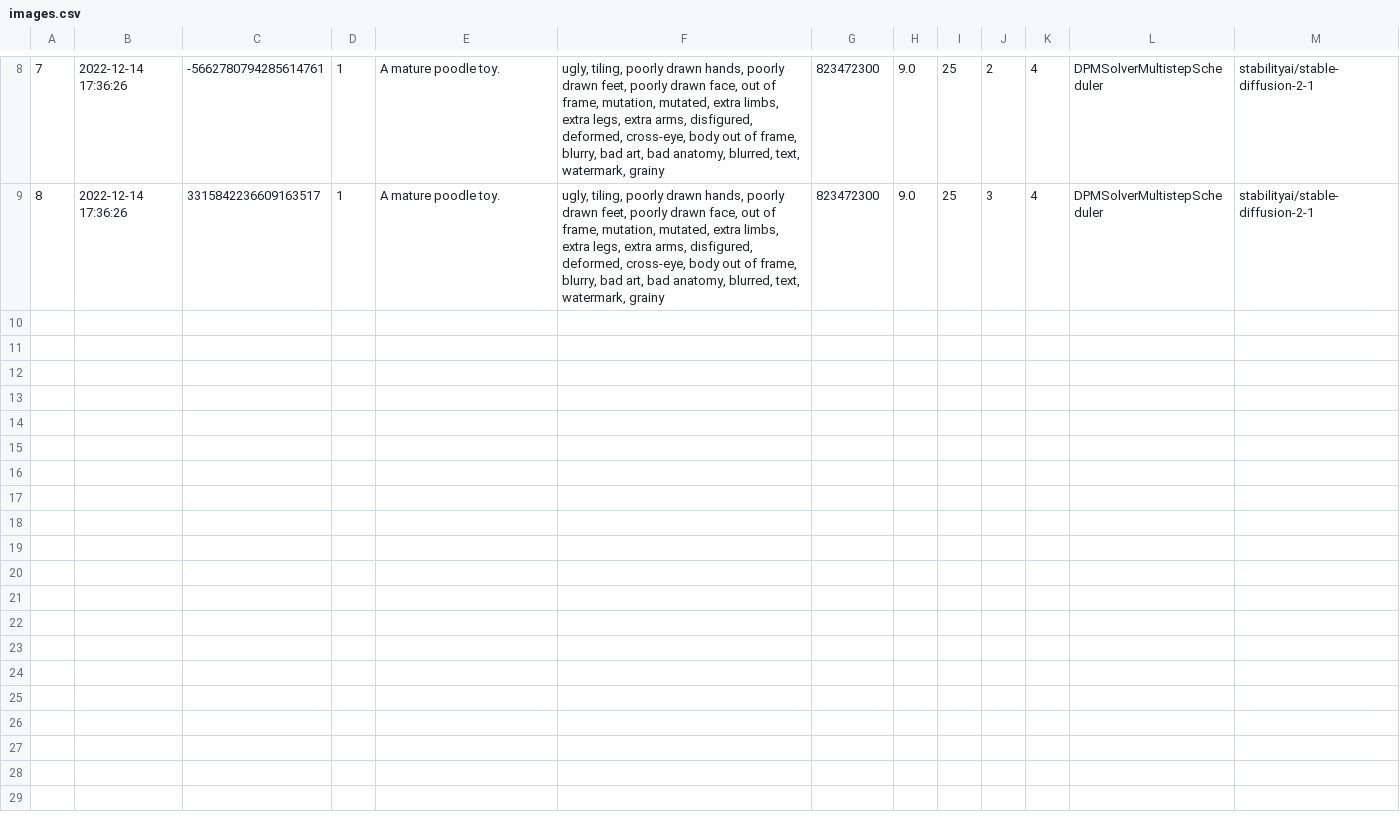
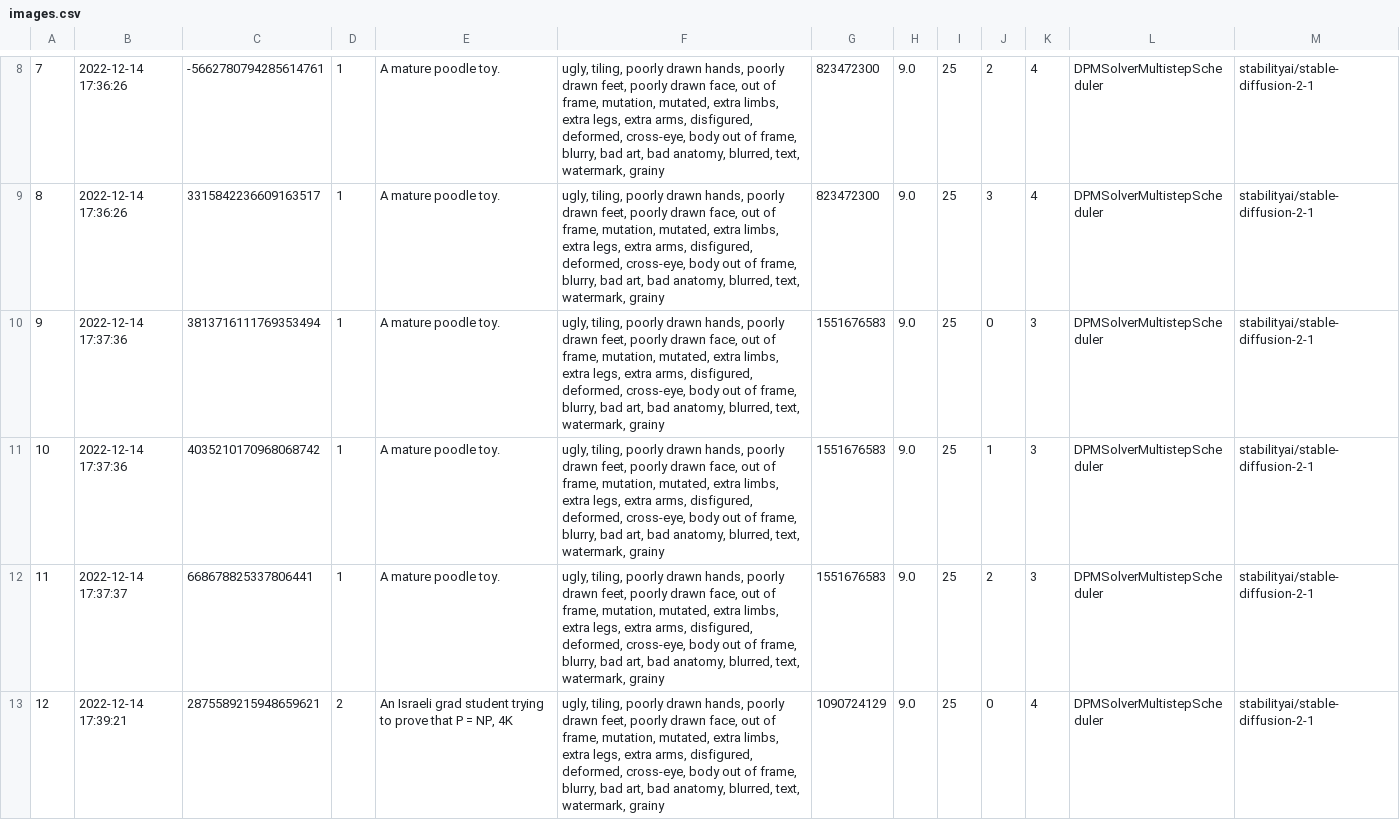
Before and after one commit to yuvalkirstain/natali_data, a CSV file: images.csv, drawn as a sheet; only a part is shown, gaps mark what is left out; the diff covers the shown part only.

Commit message:
Updating data at 2022-12-14 17:39:27.864494

```diff
--- a/images.csv
+++ b/images.csv
@@ -9 +9,5 @@
 8,2022-12-14 17:36:26,3315842236609163517,1,A mature poodle toy.,"ugly, tiling, poorly drawn hands, poorly drawn feet, poorly drawn face, out of frame, mutation, mutated, extra limbs, extra legs, extra arms, disfigured, deformed, cross-eye, body out of frame, blurry, bad art, bad anatomy, blurred, text, watermark, grainy",823472300,9.0,25,3,4,DPMSolverMultistepScheduler,stabilityai/stable-diffusion-2-1
+9,2022-12-14 17:37:36,3813716111769353494,1,A mature poodle toy.,"ugly, tiling, poorly drawn hands, poorly drawn feet, poorly drawn face, out of frame, mutation, mutated, extra limbs, extra legs, extra arms, disfigured, deformed, cross-eye, body out of frame, blurry, bad art, bad anatomy, blurred, text, watermark, grainy",1551676583,9.0,25,0,3,DPMSolverMultistepScheduler,stabilityai/stable-diffusion-2-1
+10,2022-12-14 17:37:36,4035210170968068742,1,A mature poodle toy.,"ugly, tiling, poorly drawn hands, poorly drawn feet, poorly drawn face, out of frame, mutation, mutated, extra limbs, extra legs, extra arms, disfigured, deformed, cross-eye, body out of frame, blurry, bad art, bad anatomy, blurred, text, watermark, grainy",1551676583,9.0,25,1,3,DPMSolverMultistepScheduler,stabilityai/stable-diffusion-2-1
+11,2022-12-14 17:37:37,668678825337806441,1,A mature poodle toy.,"ugly, tiling, poorly drawn hands, poorly drawn feet, poorly drawn face, out of frame, mutation, mutated, extra limbs, extra legs, extra arms, disfigured, deformed, cross-eye, body out of frame, blurry, bad art, bad anatomy, blurred, text, watermark, grainy",1551676583,9.0,25,2,3,DPMSolverMultistepScheduler,stabilityai/stable-diffusion-2-1
+12,2022-12-14 17:39:21,2875589215948659621,2,"An Israeli grad student trying to prove that P = NP, 4K","ugly, tiling, poorly drawn hands, poorly drawn feet, poorly drawn face, out of frame, mutation, mutated, extra limbs, extra legs, extra arms, disfigured, deformed, cross-eye, body out of frame, blurry, bad art, bad anatomy, blurred, text, watermark, grainy",1090724129,9.0,25,0,4,DPMSolverMultistepScheduler,stabilityai/stable-diffusion-2-1
```
Also changed, not shown: 3 added rows elsewhere in this file, 1 other file.
